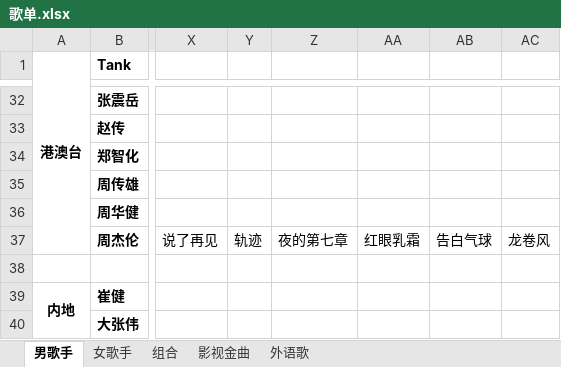
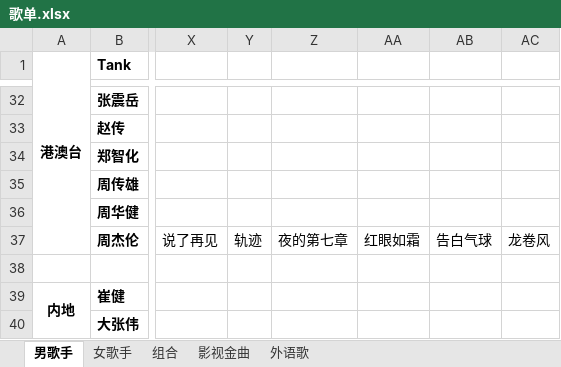
Before and after one commit to zhangbaochong/MusicList, an Excel workbook: 歌单.xlsx, sheet 男歌手, drawn as a sheet; only a part is shown, gaps mark what is left out; values as stored, in another font and other column widths than the file's, no borders; the diff names each change by its address in the sheet, - before the commit and + after, or states it on an @@ line.

```diff
--- a/歌单.xlsx (sheet 男歌手)
+++ b/歌单.xlsx (sheet 男歌手)
-AA37: 红眼乳霜
+AA37: 红眼如霜
```
Also changed, not shown: sheet 女歌手, sheet 外语歌.
